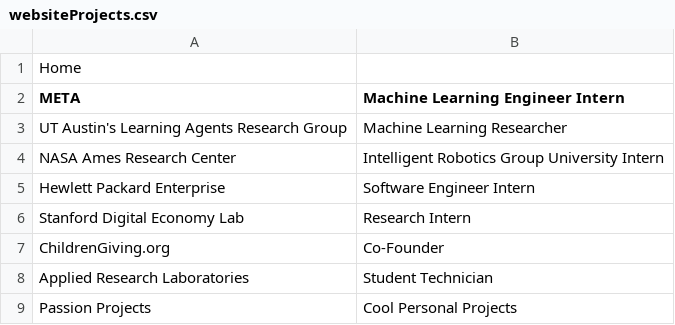
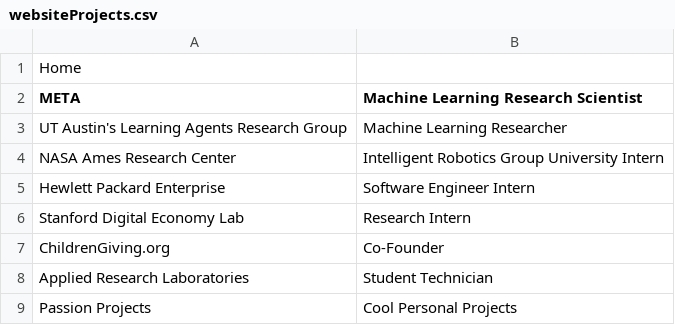
Before and after one commit to problemone/problemone.github.io, a CSV file: Sources/projectPages/websiteProjects.csv, drawn as a sheet.

```diff
--- a/Sources/projectPages/websiteProjects.csv
+++ b/Sources/projectPages/websiteProjects.csv
@@ -1,3 +1,3 @@
 Home,
-META,Machine Learning Engineer Intern
+META,Machine Learning Research Scientist
 UT Austin's Learning Agents Research Group,Machine Learning Researcher
```
Also changed, not shown: 3 other files.
